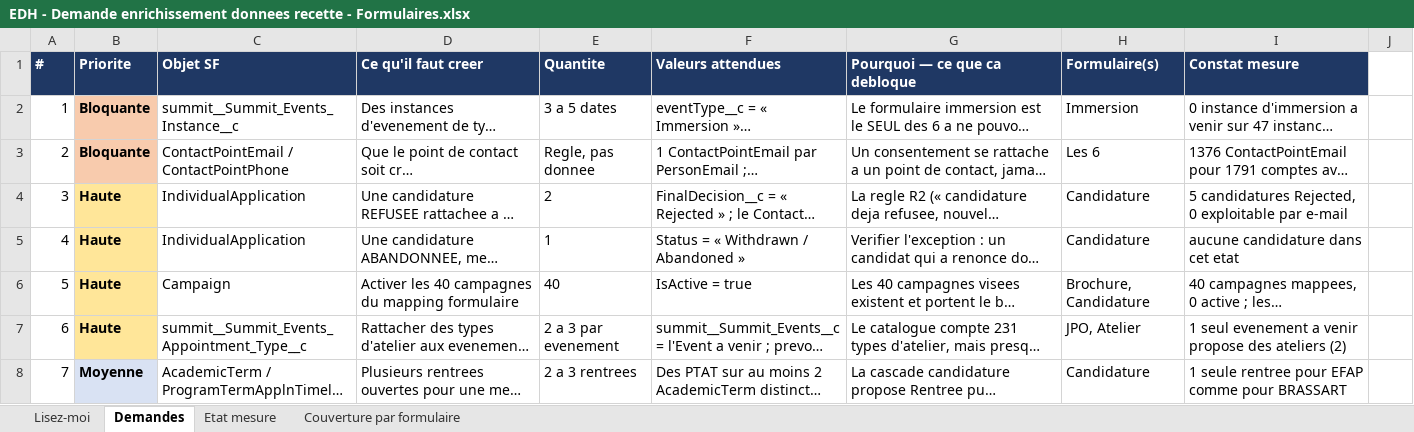
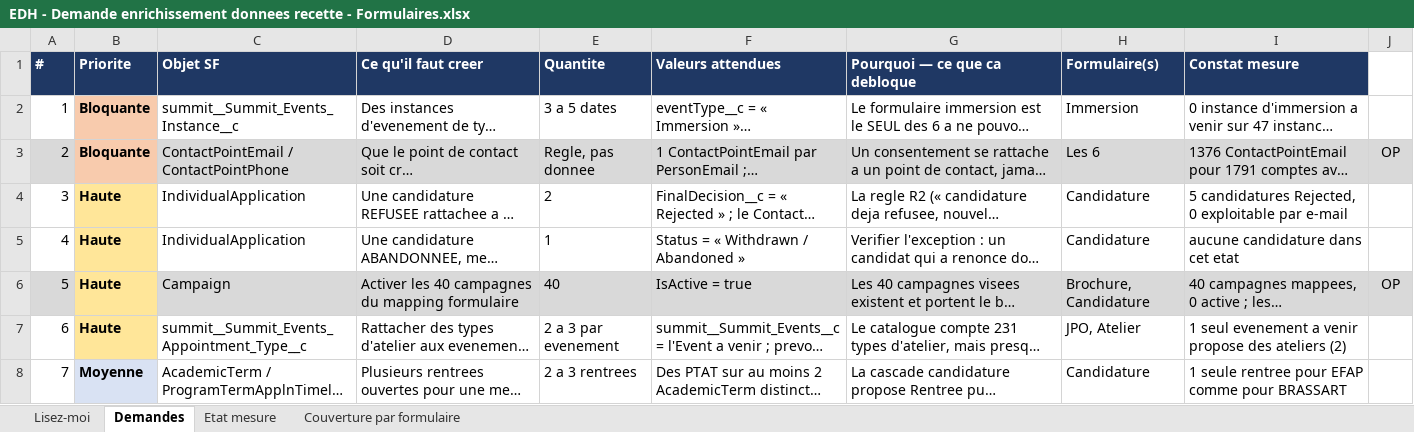
Before and after one commit to CanvasGenerator/CanvasGenerator, an Excel workbook: livrables/EDH - Demande enrichissement donnees recette - Formulaires.xlsx, sheet Demandes, drawn as a sheet; only a part is shown; long unchanged cells end in …; values as stored, in another font and other column widths than the file's, no borders; the diff names each change by its address in the sheet, - before the commit and + after, or states it on an @@ line.

```diff
--- a/livrables/EDH - Demande enrichissement donnees recette - Formulaires.xlsx (sheet Demandes)
+++ b/livrables/EDH - Demande enrichissement donnees recette - Formulaires.xlsx (sheet Demandes)
-A3 fill: none
+A3 fill: #D9D9D9
-C3:J3 fill: none
+C3:J3 fill: #D9D9D9
-J3: (empty)
+J3: OP
-A6 fill: none
+A6 fill: #D9D9D9
-C6:J6 fill: none
+C6:J6 fill: #D9D9D9
-J6: (empty)
+J6: OP
```
Also changed, not shown: 3 other files.
